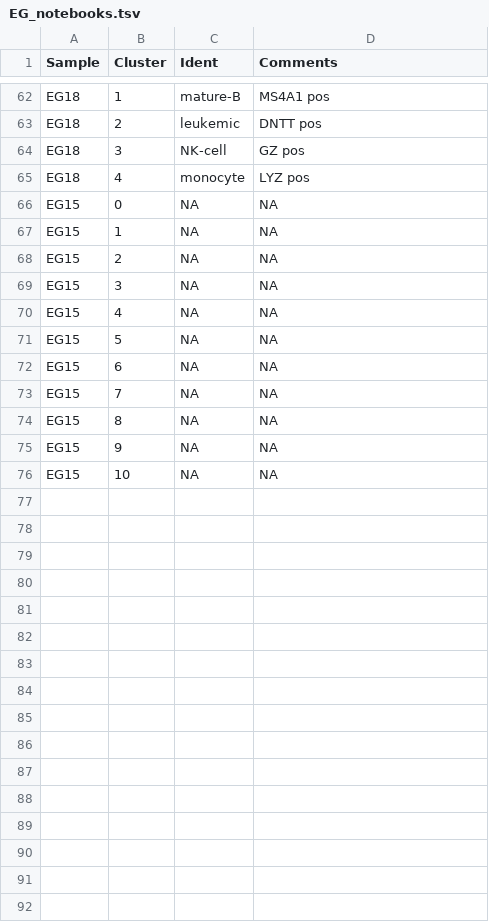
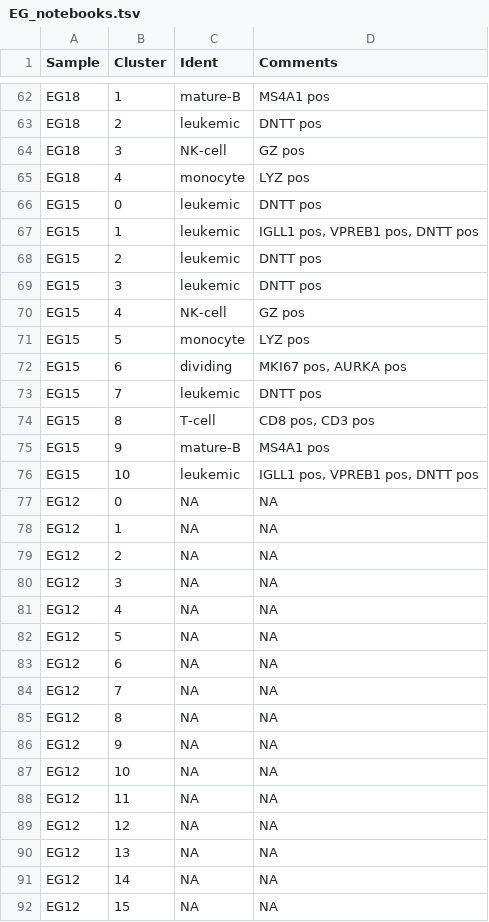
Before and after one commit to citrinehibiscus94/EG_notebooks, a TSV file: EG_notebooks.tsv, drawn as a sheet; only a part is shown, gaps mark what is left out; the diff covers the shown part only.

Commit message:
Update EG_notebooks.tsv

```diff
--- a/EG_notebooks.tsv
+++ b/EG_notebooks.tsv
@@ -65,12 +65,28 @@ EG18	3	NK-cell	GZ pos
 EG18	4	monocyte	LYZ pos
-EG15	0	NA	NA
-EG15	1	NA	NA
-EG15	2	NA	NA
-EG15	3	NA	NA
-EG15	4	NA	NA
-EG15	5	NA	NA
-EG15	6	NA	NA
-EG15	7	NA	NA
-EG15	8	NA	NA
-EG15	9	NA	NA
-EG15	10	NA	NA
+EG15	0	leukemic	DNTT pos
+EG15	1	leukemic	IGLL1 pos, VPREB1 pos, DNTT pos
+EG15	2	leukemic	DNTT pos
+EG15	3	leukemic	DNTT pos
+EG15	4	NK-cell	GZ pos
+EG15	5	monocyte	LYZ pos
+EG15	6	dividing	MKI67 pos, AURKA pos
+EG15	7	leukemic	DNTT pos
+EG15	8	T-cell	CD8 pos, CD3 pos
+EG15	9	mature-B	MS4A1 pos
+EG15	10	leukemic	IGLL1 pos, VPREB1 pos, DNTT pos
+EG12	0	NA	NA
+EG12	1	NA	NA
+EG12	2	NA	NA
+EG12	3	NA	NA
+EG12	4	NA	NA
+EG12	5	NA	NA
+EG12	6	NA	NA
+EG12	7	NA	NA
+EG12	8	NA	NA
+EG12	9	NA	NA
+EG12	10	NA	NA
+EG12	11	NA	NA
+EG12	12	NA	NA
+EG12	13	NA	NA
+EG12	14	NA	NA
+EG12	15	NA	NA
```
Also changed, not shown: 1 added row elsewhere in this file.
